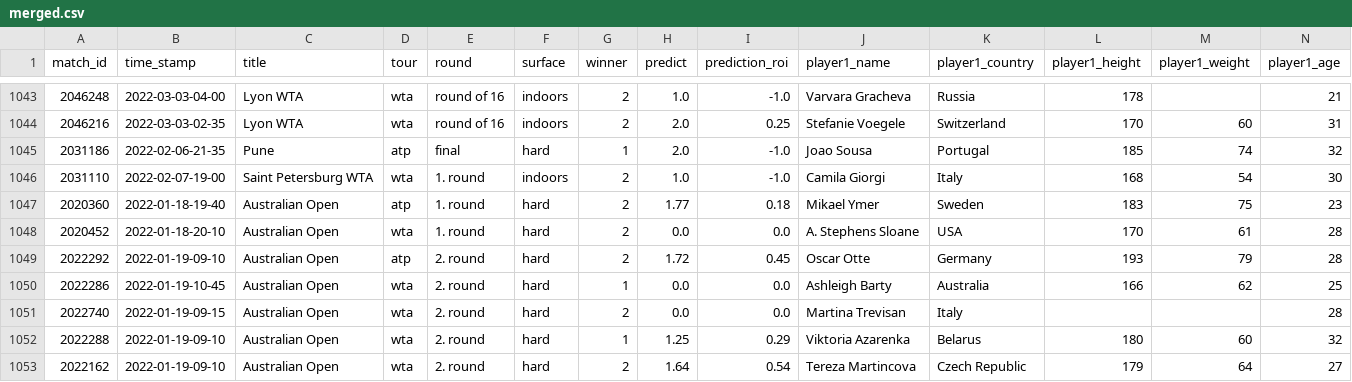
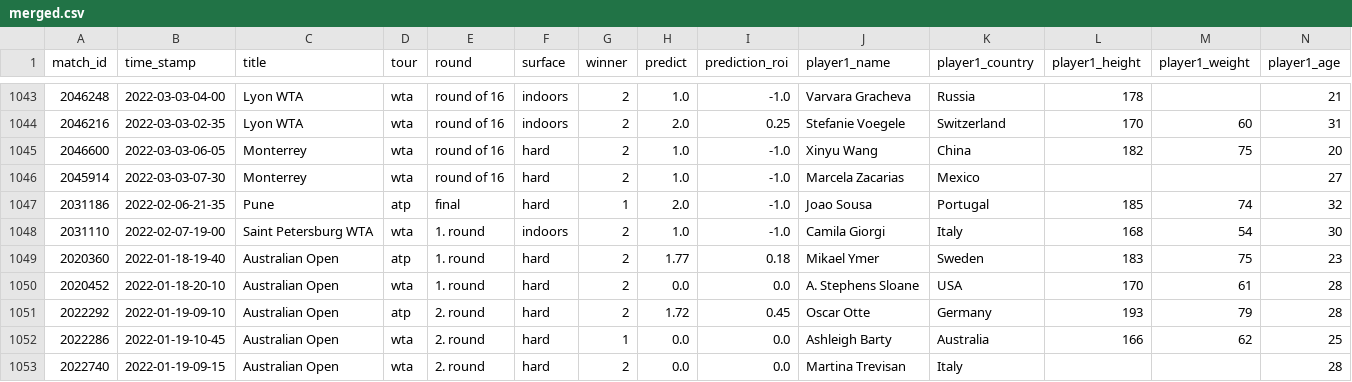
Before and after one commit to ebijun1007/tennis_major_tour_scraper, a CSV file: merged.csv, drawn as a sheet; only a part is shown, gaps mark what is left out; the shorter side is filled out with more unchanged rows; rows hold the shown columns only; the diff names each change by its address in the sheet, - before the commit and + after, or states it on an @@ line.

Commit message:
Update Match Schedules

```diff
--- a/merged.csv
+++ b/merged.csv
+row 1045: 2046600 | 2022-03-03-06-05 | Monterrey | wta | round of 16 | hard | 2 | 1.0 | -1.0 | Xinyu Wang | China | 182 | 75 | 20
+row 1046: 2045914 | 2022-03-03-07-30 | Monterrey | wta | round of 16 | hard | 2 | 1.0 | -1.0 | Marcela Zacarias | Mexico |  |  | 27
```
Also changed, not shown: data/2022-03-02.csv, data/next_48_hours_match.csv, 8 other files.
